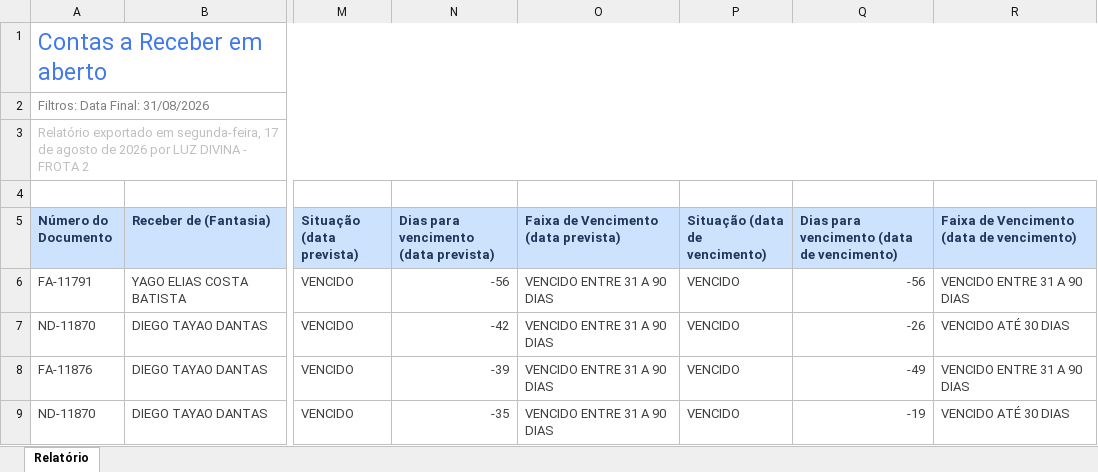
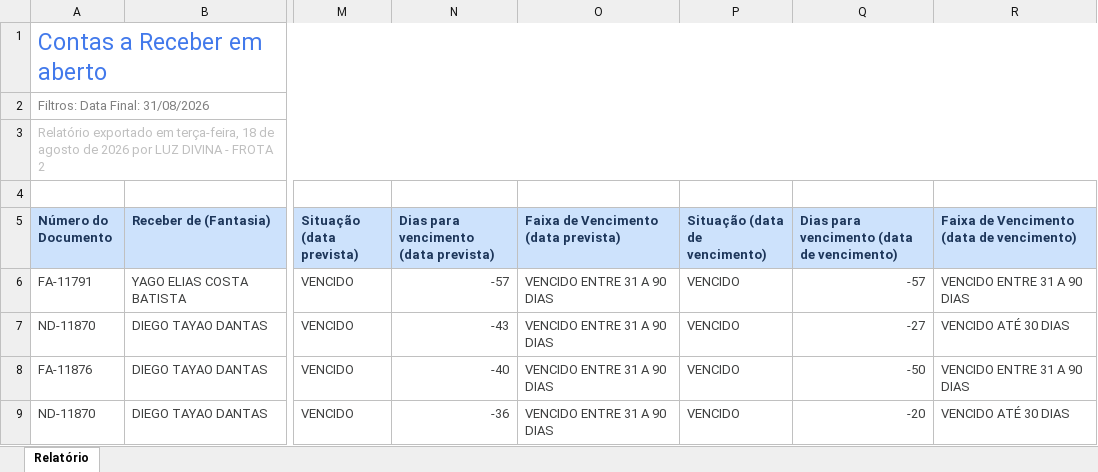
Before and after one commit to grupoativuz/Dashboard-Ativuz, an Excel workbook: planilhas/CONTAS-A-RECEBER.xlsx, sheet Relatório, drawn as a sheet; only a part is shown, gaps mark what is left out; values as stored, in another font and other column widths than the file's, no borders; the diff covers the shown part only; the diff names each change by its address in the sheet, - before the commit and + after, or states it on an @@ line.

Commit message:
chore: atualiza CONTAS-A-RECEBER.xlsx via automação (Gmail)

```diff
--- a/planilhas/CONTAS-A-RECEBER.xlsx (sheet Relatório)
+++ b/planilhas/CONTAS-A-RECEBER.xlsx (sheet Relatório)
-A3 (Número do Documento): …exportado em segunda-feira, 17 de agosto…
+A3 (Número do Documento): …exportado em terça-feira, 18 de agosto…
-N6: -56
+N6: -57
-Q6: -56
+Q6: -57
-N7: -42
+N7: -43
-Q7: -26
+Q7: -27
-N8: -39
+N8: -40
-Q8: -49
+Q8: -50
-N9: -35
+N9: -36
-Q9: -19
+Q9: -20
```
Also changed, not shown: 6 added rows, 9 removed rows and 285 edited cells elsewhere in this sheet.
